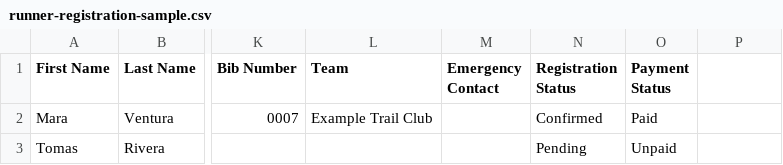
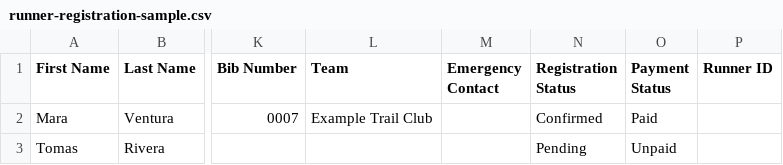
Before and after one commit to vreboton/racebib, a CSV file: docs/runner-registration-sample.csv, drawn as a sheet; only a part is shown, gaps mark what is left out; the diff names each change by its address in the sheet, - before the commit and + after, or states it on an @@ line.

Commit message:
Simplify registration CSV imports with a fixed template (#21)
* Use a fixed template for registration CSV imports

* Preserve Race Category terminology in the fixed CSV import

Keep literal template headers stable and assert Unicode in the stored runner profile. Trail keyword alerts refer to existing PR behavior: the parser rejects alternate headers, the event-runner constraint is unchanged, and organizer profile resolution remains as implemented before this PR.

```diff
--- a/docs/runner-registration-sample.csv
+++ b/docs/runner-registration-sample.csv
-P1: (empty)
+P1: Runner ID
```
Also changed, not shown: 6 other files.
